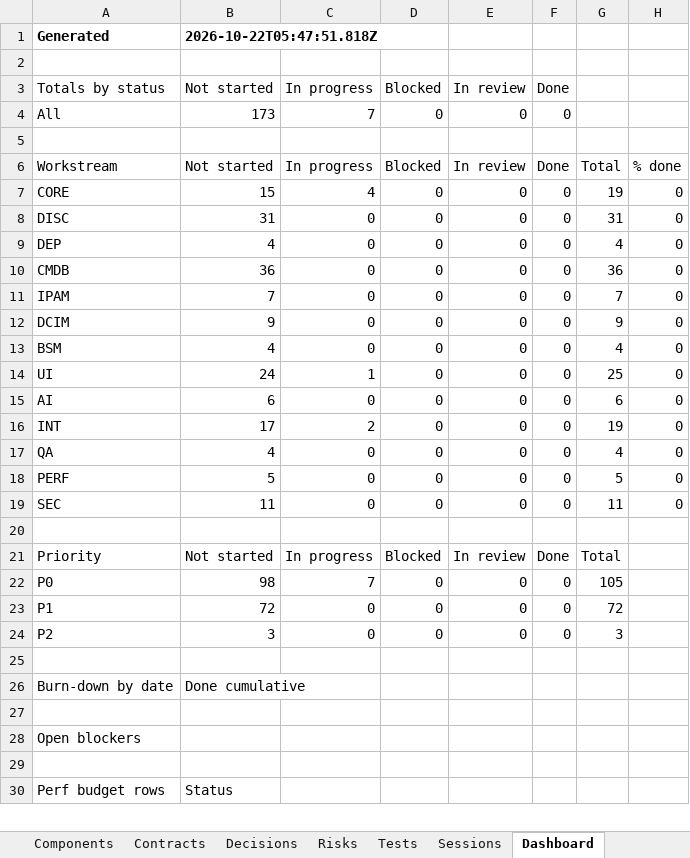
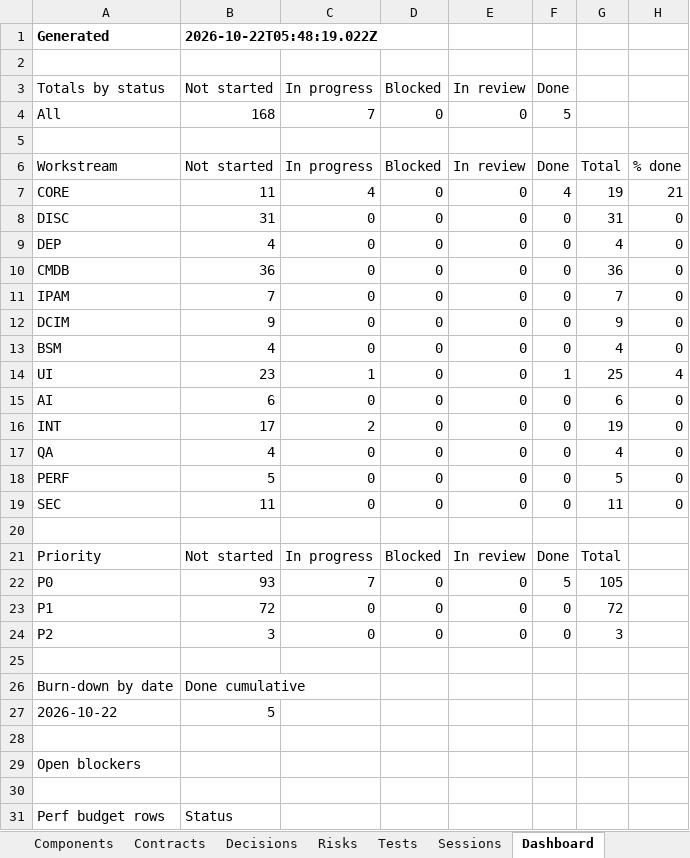
Before and after one commit to zakir80ac/OpenMap, an Excel workbook: tracker/OpenMap-Tracker.xlsx, sheet Dashboard, drawn as a sheet; only a part is shown; values as stored, in another font and other column widths than the file's, no borders; the diff names each change by its address in the sheet, - before the commit and + after, or states it on an @@ line.

```diff
--- a/tracker/OpenMap-Tracker.xlsx (sheet Dashboard)
+++ b/tracker/OpenMap-Tracker.xlsx (sheet Dashboard)
-B1 (Not started): 2026-10-22T05:47:51.818Z
+B1 (Not started): 2026-10-22T05:48:19.022Z
-B4 (Not started): 173
+B4 (Not started): 168
-F4 (Done): 0
+F4 (Done): 5
-B7 (Not started): 15
+B7 (Not started): 11
-F7 (Done): 0
+F7 (Done): 4
-H7: 0
+H7: 21
-B14 (Not started): 24
+B14 (Not started): 23
-F14 (Done): 0
+F14 (Done): 1
-H14: 0
+H14: 4
-B22 (Not started): 98
+B22 (Not started): 93
-F22 (Done): 0
+F22 (Done): 5
+row 27: 2026-10-22 | 5
```
Also changed, not shown: sheet Tests, sheet Requirements, sheet Sessions, sheet Workstreams, 1 other file.
